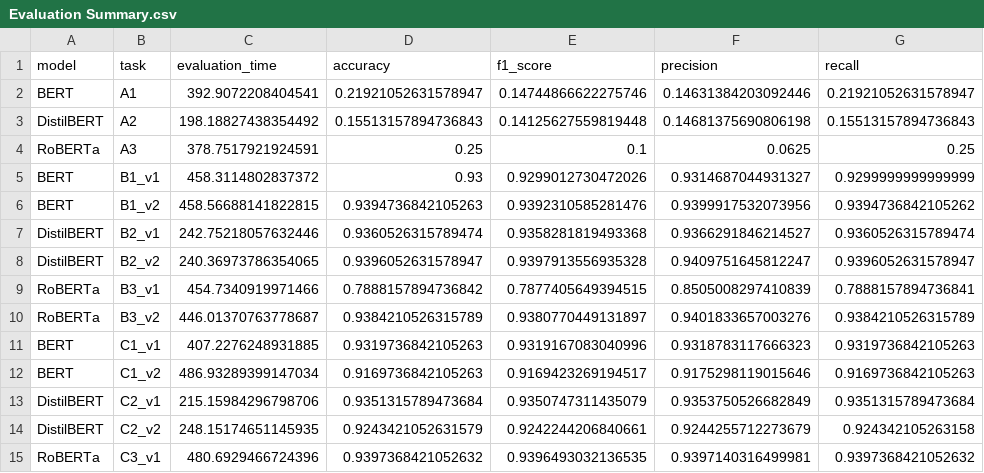
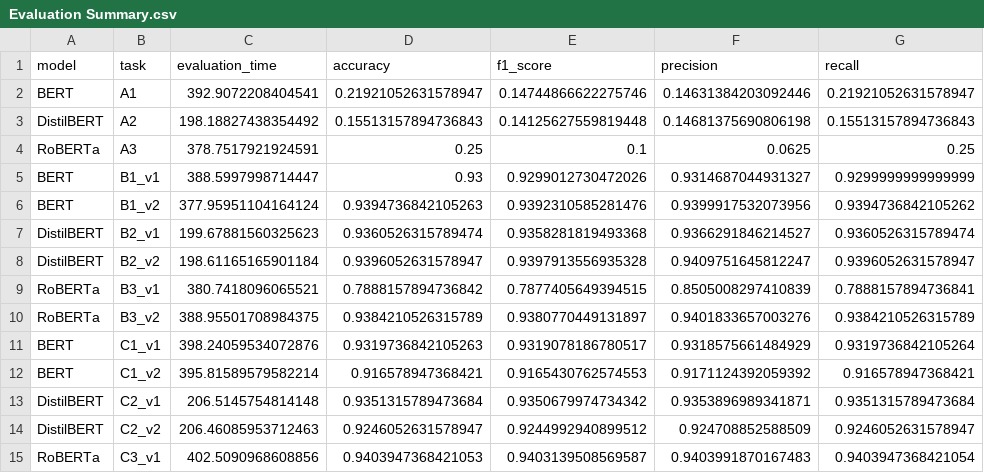
Before and after one commit to AkshatSood/DLNLP_assignment_24, a CSV file: results/Evaluation Summary.csv, drawn as a sheet; only a part is shown; the diff covers the shown part only.

Commit message:
Update evaluations

```diff
--- a/results/Evaluation Summary.csv
+++ b/results/Evaluation Summary.csv
@@ -4,12 +4,12 @@ DistilBERT,A2,198.18827438354492,0.15513157894736843,0.14125627559819448,0.14681
 RoBERTa,A3,378.7517921924591,0.25,0.1,0.0625,0.25
-BERT,B1_v1,458.3114802837372,0.93,0.9299012730472026,0.9314687044931327,0.9299999999999999
-BERT,B1_v2,458.56688141822815,0.9394736842105263,0.9392310585281476,0.9399917532073956,0.9394736842105262
-DistilBERT,B2_v1,242.75218057632446,0.9360526315789474,0.9358281819493368,0.9366291846214527,0.9360526315789474
-DistilBERT,B2_v2,240.36973786354065,0.9396052631578947,0.9397913556935328,0.9409751645812247,0.9396052631578947
-RoBERTa,B3_v1,454.7340919971466,0.7888157894736842,0.7877405649394515,0.8505008297410839,0.7888157894736841
-RoBERTa,B3_v2,446.01370763778687,0.9384210526315789,0.9380770449131897,0.9401833657003276,0.9384210526315789
-BERT,C1_v1,407.2276248931885,0.9319736842105263,0.9319167083040996,0.9318783117666323,0.9319736842105263
-BERT,C1_v2,486.93289399147034,0.9169736842105263,0.9169423269194517,0.9175298119015646,0.9169736842105263
-DistilBERT,C2_v1,215.15984296798706,0.9351315789473684,0.9350747311435079,0.9353750526682849,0.9351315789473684
-DistilBERT,C2_v2,248.15174651145935,0.9243421052631579,0.9242244206840661,0.9244255712273679,0.924342105263158
-RoBERTa,C3_v1,480.6929466724396,0.9397368421052632,0.9396493032136535,0.9397140316499981,0.9397368421052632
+BERT,B1_v1,388.5997998714447,0.93,0.9299012730472026,0.9314687044931327,0.9299999999999999
+BERT,B1_v2,377.95951104164124,0.9394736842105263,0.9392310585281476,0.9399917532073956,0.9394736842105262
+DistilBERT,B2_v1,199.67881560325623,0.9360526315789474,0.9358281819493368,0.9366291846214527,0.9360526315789474
+DistilBERT,B2_v2,198.61165165901184,0.9396052631578947,0.9397913556935328,0.9409751645812247,0.9396052631578947
+RoBERTa,B3_v1,380.7418096065521,0.7888157894736842,0.7877405649394515,0.8505008297410839,0.7888157894736841
+RoBERTa,B3_v2,388.95501708984375,0.9384210526315789,0.9380770449131897,0.9401833657003276,0.9384210526315789
+BERT,C1_v1,398.24059534072876,0.9319736842105263,0.9319078186780517,0.9318575661484929,0.9319736842105264
+BERT,C1_v2,395.81589579582214,0.916578947368421,0.9165430762574553,0.9171124392059392,0.916578947368421
+DistilBERT,C2_v1,206.5145754814148,0.9351315789473684,0.9350679974734342,0.9353896989341871,0.9351315789473684
+DistilBERT,C2_v2,206.46085953712463,0.9246052631578947,0.9244992940899512,0.924708852588509,0.9246052631578947
+RoBERTa,C3_v1,402.5090968608856,0.9403947368421053,0.9403139508569587,0.9403991870167483,0.9403947368421054
```
Also changed, not shown: 65 edited cells elsewhere in this file, 47 other files.
